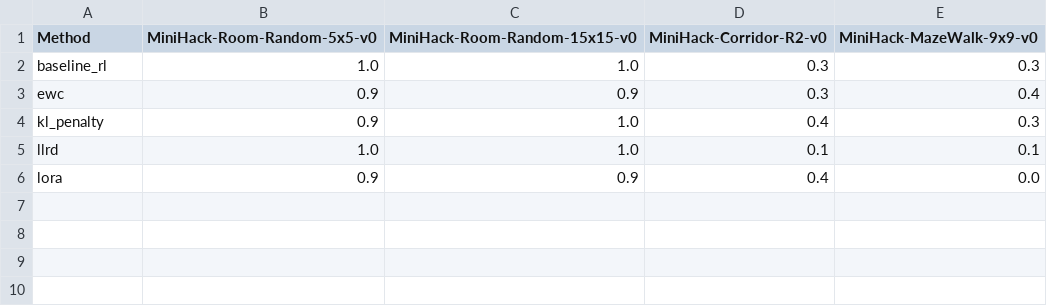
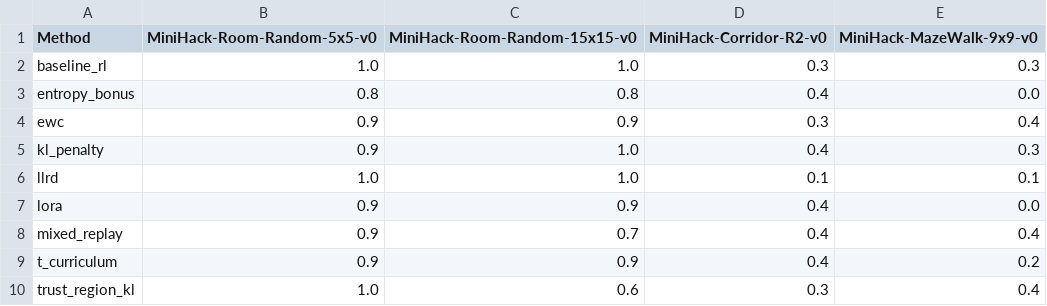
Before and after one commit to mathisweil/minihack-ReMDM-planner, a CSV file: experiments/rl_finetuning/outputs/run_20260405_113627/per_env_win_rates.csv, drawn as a sheet.

```diff
--- a/experiments/rl_finetuning/outputs/run_20260405_113627/per_env_win_rates.csv
+++ b/experiments/rl_finetuning/outputs/run_20260405_113627/per_env_win_rates.csv
@@ -2,2 +2,3 @@ Method,MiniHack-Room-Random-5x5-v0,MiniHack-Room-Random-15x15-v0,MiniHack-Corrid
 baseline_rl,1.0,1.0,0.3,0.3
+entropy_bonus,0.8,0.8,0.4,0.0
 ewc,0.9,0.9,0.3,0.4
@@ -6 +7,4 @@ llrd,1.0,1.0,0.1,0.1
 lora,0.9,0.9,0.4,0.0
+mixed_replay,0.9,0.7,0.4,0.4
+t_curriculum,0.9,0.9,0.4,0.2
+trust_region_kl,1.0,0.6,0.3,0.4
```
Also changed, not shown: experiments/rl_finetuning/outputs/run_20260405_113627/main_results.csv, experiments/rl_finetuning/outputs/run_20260405_113627/repr_drift.csv, 26 other files.
